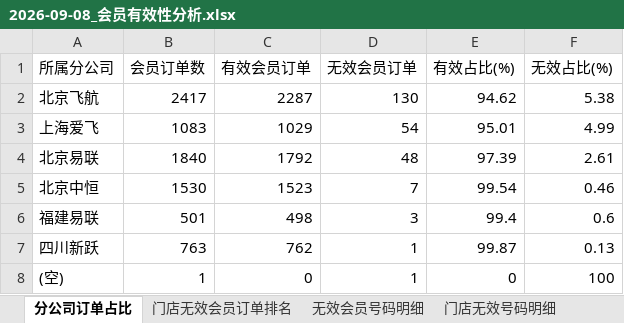
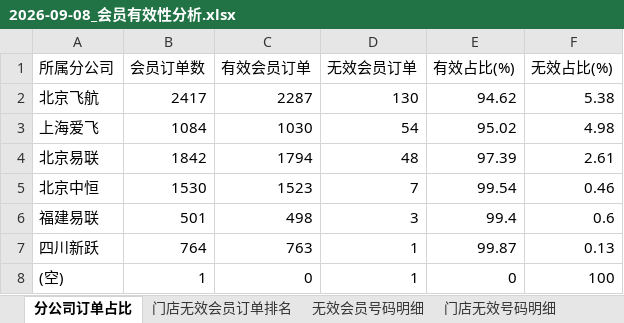
Before and after one commit to panghao007/retail-dashboard, an Excel workbook: d/2026-09-08_会员有效性分析.xlsx, sheet 分公司订单占比, drawn as a sheet; values as stored, in another font and other column widths than the file's, no borders; the diff names each change by its address in the sheet, - before the commit and + after, or states it on an @@ line.

```diff
--- a/d/2026-09-08_会员有效性分析.xlsx (sheet 分公司订单占比)
+++ b/d/2026-09-08_会员有效性分析.xlsx (sheet 分公司订单占比)
-B3 (会员订单数): 1083
+B3 (会员订单数): 1084
-C3 (有效会员订单): 1029
+C3 (有效会员订单): 1030
-E3 (有效占比(%)): 95.01
+E3 (有效占比(%)): 95.02
-F3 (无效占比(%)): 4.99
+F3 (无效占比(%)): 4.98
-B4 (会员订单数): 1840
+B4 (会员订单数): 1842
-C4 (有效会员订单): 1792
+C4 (有效会员订单): 1794
-B7 (会员订单数): 763
+B7 (会员订单数): 764
-C7 (有效会员订单): 762
+C7 (有效会员订单): 763
```
Also changed, not shown: sheet 退货订单明细, sheet 内部业务礼品单, sheet 门店无效会员订单排名, sheet 无效会员号码明细, sheet 门店无效号码明细, 4 other files.
